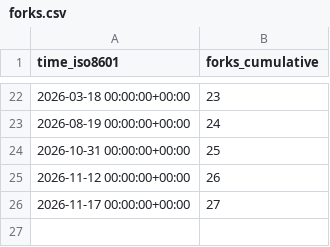
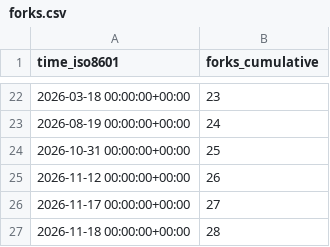
Before and after one commit to dmorse/pscfpp, a CSV file: dmorse/pscfpp/ghrs-data/forks.csv, drawn as a sheet; only a part is shown, gaps mark what is left out.

```diff
--- a/dmorse/pscfpp/ghrs-data/forks.csv
+++ b/dmorse/pscfpp/ghrs-data/forks.csv
@@ -26 +26,2 @@ time_iso8601,forks_cumulative
 2026-11-17 00:00:00+00:00,27
+2026-11-18 00:00:00+00:00,28
```
